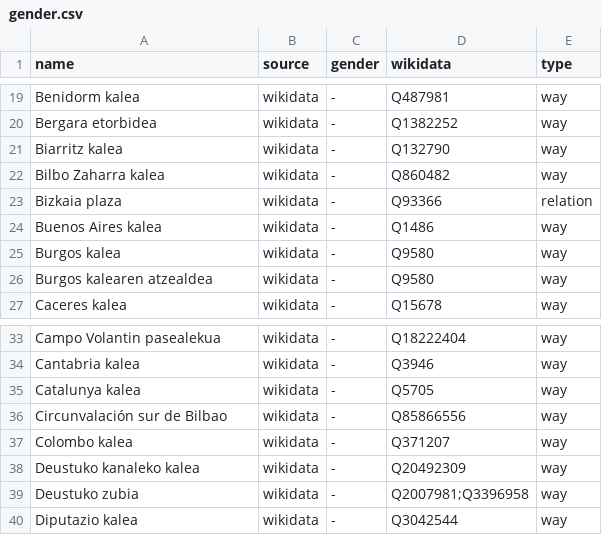
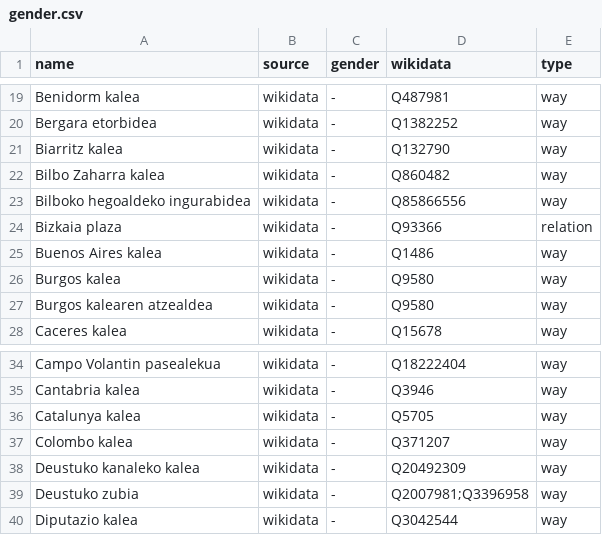
Before and after one commit to EqualStreetNames/equalstreetnames-bilbao, a CSV file: data/gender.csv, drawn as a sheet; only a part is shown, gaps mark what is left out.

```diff
--- a/data/gender.csv
+++ b/data/gender.csv
@@ -22,2 +22,3 @@ name,source,gender,wikidata,type
 "Bilbo Zaharra kalea",wikidata,-,Q860482,way
+"Bilboko hegoaldeko ingurabidea",wikidata,-,Q85866556,way
 "Bizkaia plaza",wikidata,-,Q93366,relation
@@ -35,3 +36,2 @@ name,source,gender,wikidata,type
 "Catalunya kalea",wikidata,-,Q5705,way
-"Circunvalación sur de Bilbao",wikidata,-,Q85866556,way
 "Colombo kalea",wikidata,-,Q371207,way
```
Also changed, not shown: data/other.csv, 3 other files.
